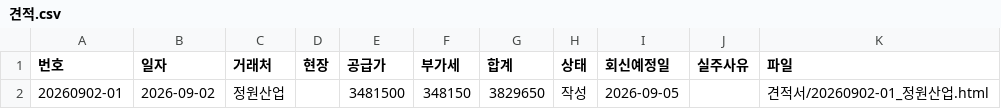
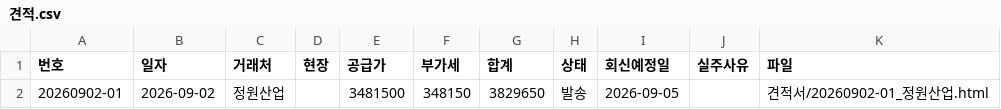
Before and after one commit to kimhyeondam/-, a CSV file: data/견적.csv, drawn as a sheet.

```diff
--- a/data/견적.csv
+++ b/data/견적.csv
@@ -1,2 +1,2 @@
 번호,일자,거래처,현장,공급가,부가세,합계,상태,회신예정일,실주사유,파일
-20260902-01,2026-09-02,정원산업,,3481500,348150,3829650,작성,2026-09-05,,견적서/20260902-01_정원산업.html
+20260902-01,2026-09-02,정원산업,,3481500,348150,3829650,발송,2026-09-05,,견적서/20260902-01_정원산업.html
```
Also changed, not shown: 1 other file.
